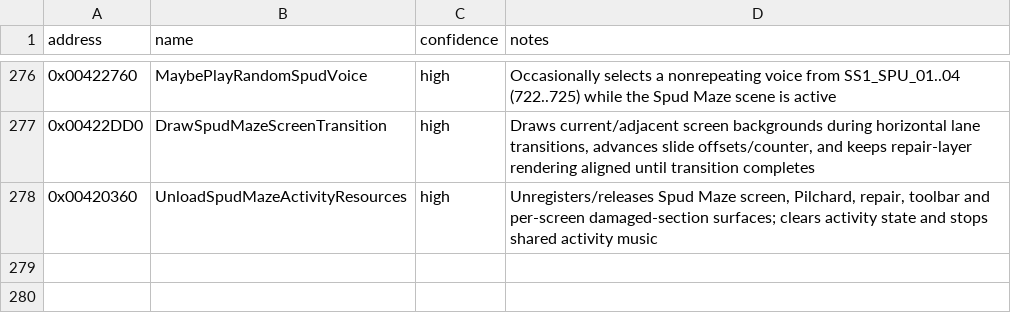
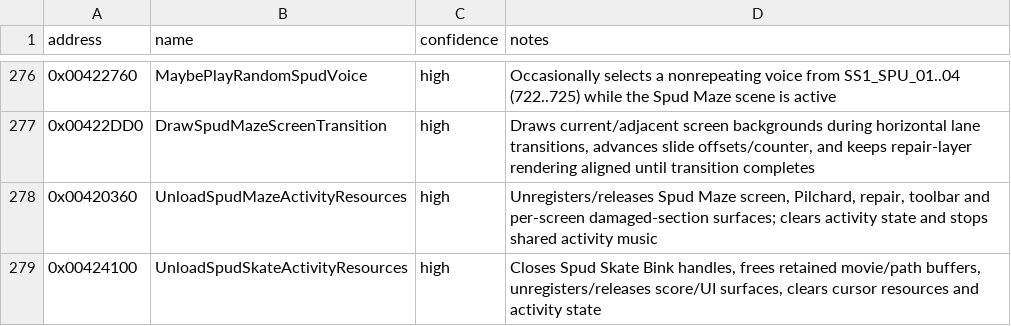
Before and after one commit to lizardpeter/btb-reverse, a CSV file: ghidra/known_symbols.csv, drawn as a sheet; only a part is shown, gaps mark what is left out.

Commit message:
Name Spud Skate resource teardown

```diff
--- a/ghidra/known_symbols.csv
+++ b/ghidra/known_symbols.csv
@@ -278 +278,2 @@ address,name,confidence,notes
 0x00420360,UnloadSpudMazeActivityResources,high,"Unregisters/releases Spud Maze screen, Pilchard, repair, toolbar and per-screen damaged-section surfaces; clears activity state and stops shared activity music"
+0x00424100,UnloadSpudSkateActivityResources,high,"Closes Spud Skate Bink handles, frees retained movie/path buffers, unregisters/releases score/UI surfaces, clears cursor resources and activity state"
```
